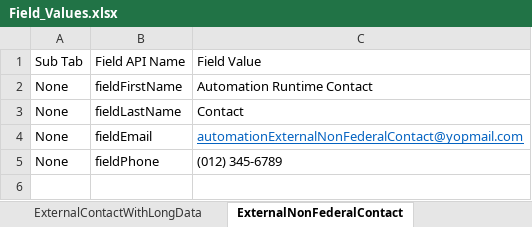
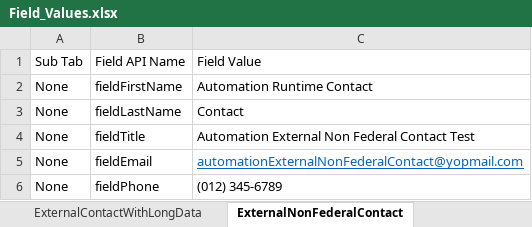
Before and after one commit to DilipHatagale-REISys/govgrants-framework-automation-fw-classic-flows, an Excel workbook: src/main/resources/Field_Values.xlsx, sheet ExternalNonFederalContact, drawn as a sheet; values as stored, in another font and other column widths than the file's, no borders; the diff names each change by its address in the sheet, - before the commit and + after, or states it on an @@ line.

```diff
--- a/src/main/resources/Field_Values.xlsx (sheet ExternalNonFederalContact)
+++ b/src/main/resources/Field_Values.xlsx (sheet ExternalNonFederalContact)
+row 4: None | fieldTitle | Automation External Non Federal Contact Test
```
Also changed, not shown: sheet OpportunityDetails, sheet SidebarNonFederalContact, sheet ExternalFederalContact, 3 other files.
